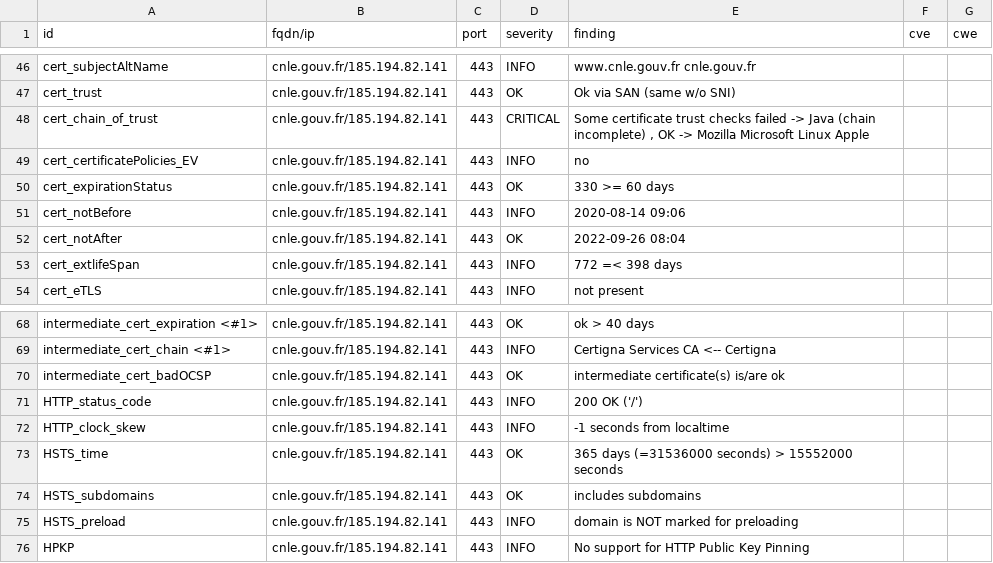
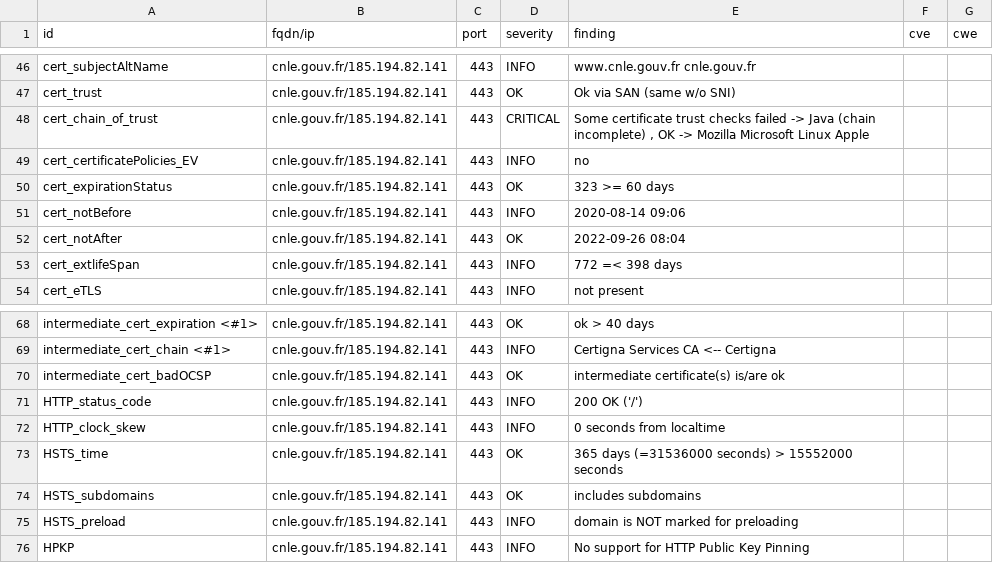
Before and after one commit to SocialGouv/dnum-dashboard, a CSV file: results/aHR0cHM6Ly9jbmxlLmdvdXYuZnI=/testssl.csv, drawn as a sheet; only a part is shown, gaps mark what is left out.

```diff
--- a/results/aHR0cHM6Ly9jbmxlLmdvdXYuZnI=/testssl.csv
+++ b/results/aHR0cHM6Ly9jbmxlLmdvdXYuZnI=/testssl.csv
@@ -49,3 +49,3 @@
 "cert_certificatePolicies_EV","cnle.gouv.fr/185.194.82.141","443","INFO","no","",""
-"cert_expirationStatus","cnle.gouv.fr/185.194.82.141","443","OK","330 >= 60 days","",""
+"cert_expirationStatus","cnle.gouv.fr/185.194.82.141","443","OK","323 >= 60 days","",""
 "cert_notBefore","cnle.gouv.fr/185.194.82.141","443","INFO","2020-08-14 09:06","",""
@@ -71,3 +71,3 @@
 "HTTP_status_code","cnle.gouv.fr/185.194.82.141","443","INFO","200 OK ('/')","",""
-"HTTP_clock_skew","cnle.gouv.fr/185.194.82.141","443","INFO","-1 seconds from localtime","",""
+"HTTP_clock_skew","cnle.gouv.fr/185.194.82.141","443","INFO","0 seconds from localtime","",""
 "HSTS_time","cnle.gouv.fr/185.194.82.141","443","OK","365 days (=31536000 seconds) > 15552000 seconds","",""
```
Also changed, not shown: 10 other files.
